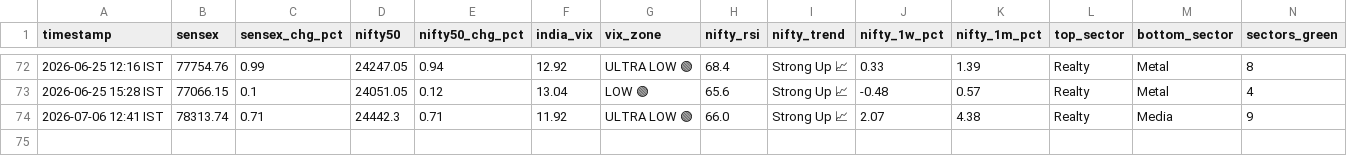
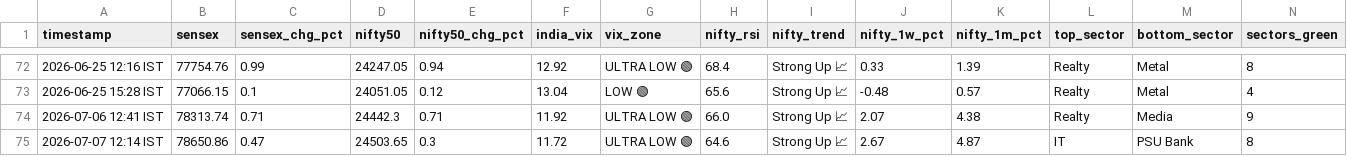
Before and after one commit to tester2021test/market_tracker, a CSV file: data/market_history.csv, drawn as a sheet; only a part is shown, gaps mark what is left out; rows hold the shown columns only; the diff names each change by its address in the sheet, - before the commit and + after, or states it on an @@ line.

```diff
--- a/data/market_history.csv
+++ b/data/market_history.csv
+row 75: 2026-07-07 12:14 IST | 78650.86 | 0.47 | 24503.65 | 0.3 | 11.72 | ULTRA LOW 🟢 | 64.6 | Strong Up 📈 | 2.67 | 4.87 | IT | PSU Bank | 8
```
